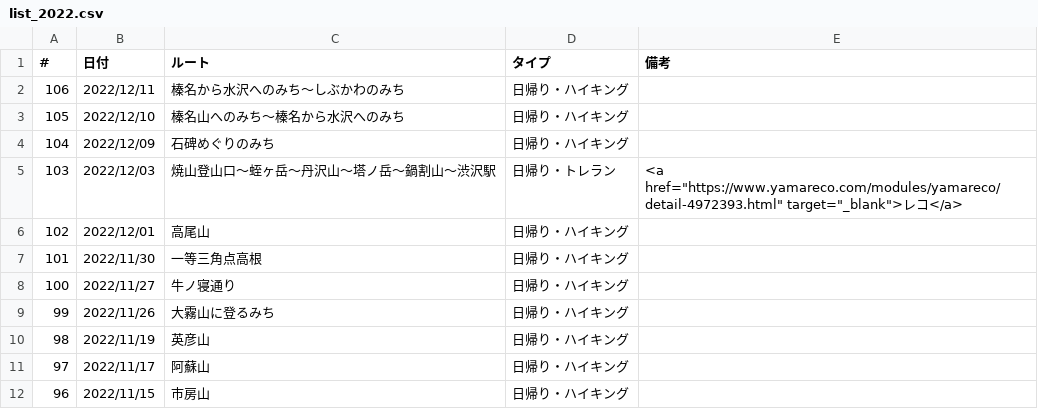
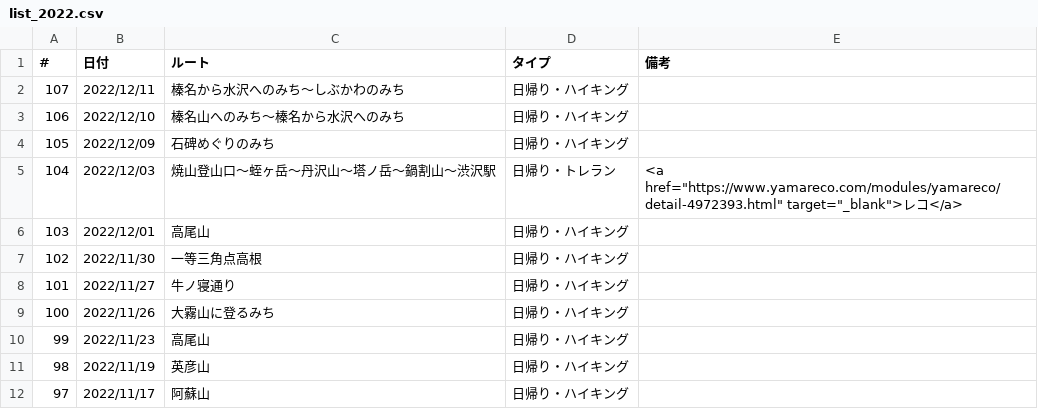
Before and after one commit to onlyzs89/onlyzs89.github.io, a CSV file: mountains/assets/data/list_2022.csv, drawn as a sheet; only a part is shown; the shorter side is filled out with more unchanged rows.

Commit message:
add

```diff
--- a/mountains/assets/data/list_2022.csv
+++ b/mountains/assets/data/list_2022.csv
@@ -1,10 +1,11 @@
 #,日付,ルート,タイプ,備考
-106,2022/12/11,榛名から水沢へのみち～しぶかわのみち,日帰り・ハイキング,
-105,2022/12/10,榛名山へのみち～榛名から水沢へのみち,日帰り・ハイキング,
-104,2022/12/09,石碑めぐりのみち,日帰り・ハイキング,
-103,2022/12/03,焼山登山口～蛭ヶ岳～丹沢山～塔ノ岳～鍋割山～渋沢駅,日帰り・トレラン,<a href="https://www.yamareco.com/modules/yamareco/detail-4972393.html" target="_blank">レコ</a>
-102,2022/12/01,高尾山,日帰り・ハイキング,
-101,2022/11/30,一等三角点高根,日帰り・ハイキング,
-100,2022/11/27,牛ノ寝通り,日帰り・ハイキング,
-99,2022/11/26,大霧山に登るみち,日帰り・ハイキング,
+107,2022/12/11,榛名から水沢へのみち～しぶかわのみち,日帰り・ハイキング,
+106,2022/12/10,榛名山へのみち～榛名から水沢へのみち,日帰り・ハイキング,
+105,2022/12/09,石碑めぐりのみち,日帰り・ハイキング,
+104,2022/12/03,焼山登山口～蛭ヶ岳～丹沢山～塔ノ岳～鍋割山～渋沢駅,日帰り・トレラン,<a href="https://www.yamareco.com/modules/yamareco/detail-4972393.html" target="_blank">レコ</a>
+103,2022/12/01,高尾山,日帰り・ハイキング,
+102,2022/11/30,一等三角点高根,日帰り・ハイキング,
+101,2022/11/27,牛ノ寝通り,日帰り・ハイキング,
+100,2022/11/26,大霧山に登るみち,日帰り・ハイキング,
+99,2022/11/23,高尾山,日帰り・ハイキング,
 98,2022/11/19,英彦山,日帰り・ハイキング,
```
